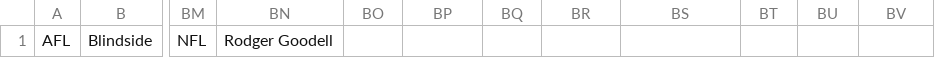
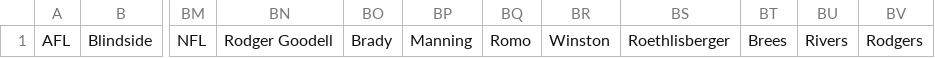
Before and after one commit to ewokthegreat/project-team-7, a CSV file: php/SpiderWordBank.csv, drawn as a sheet; only a part is shown, gaps mark what is left out; the diff names each change by its address in the sheet, - before the commit and + after, or states it on an @@ line.

```diff
--- a/php/SpiderWordBank.csv
+++ b/php/SpiderWordBank.csv
-BO1: (empty)
+BO1: Brady
-BP1: (empty)
+BP1: Manning
-BQ1: (empty)
+BQ1: Romo
-BR1: (empty)
+BR1: Winston
-BS1: (empty)
+BS1: Roethlisberger
-BT1: (empty)
+BT1: Brees
-BU1: (empty)
+BU1: Rivers
-BV1: (empty)
+BV1: Rodgers
```
Also changed, not shown: 3 other files.
